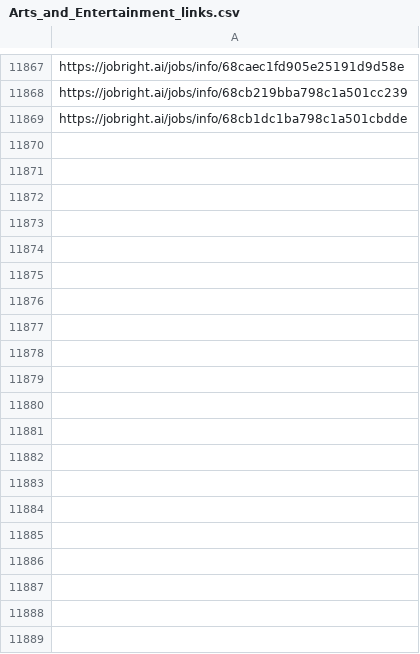
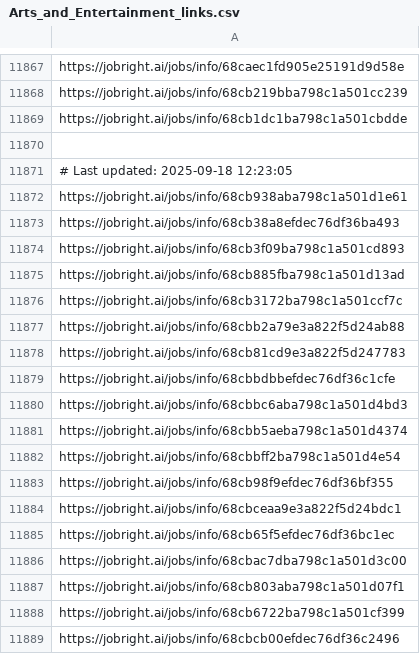
Before and after one commit to Pradeepsingh61/job_DE1, a CSV file: Arts_and_Entertainment_links.csv, drawn as a sheet; only a part is shown, gaps mark what is left out; the diff covers the shown part only.

```diff
--- a/Arts_and_Entertainment_links.csv
+++ b/Arts_and_Entertainment_links.csv
@@ -11869 +11869,21 @@ https://jobright.ai/jobs/info/68cb219bba798c1a501cc239
 https://jobright.ai/jobs/info/68cb1dc1ba798c1a501cbdde
+
+# Last updated: 2025-09-18 12:23:05
+https://jobright.ai/jobs/info/68cb938aba798c1a501d1e61
+https://jobright.ai/jobs/info/68cb38a8efdec76df36ba493
+https://jobright.ai/jobs/info/68cb3f09ba798c1a501cd893
+https://jobright.ai/jobs/info/68cb885fba798c1a501d13ad
+https://jobright.ai/jobs/info/68cb3172ba798c1a501ccf7c
+https://jobright.ai/jobs/info/68cbb2a79e3a822f5d24ab88
+https://jobright.ai/jobs/info/68cb81cd9e3a822f5d247783
+https://jobright.ai/jobs/info/68cbbdbbefdec76df36c1cfe
+https://jobright.ai/jobs/info/68cbbc6aba798c1a501d4bd3
+https://jobright.ai/jobs/info/68cbb5aeba798c1a501d4374
+https://jobright.ai/jobs/info/68cbbff2ba798c1a501d4e54
+https://jobright.ai/jobs/info/68cb98f9efdec76df36bf355
+https://jobright.ai/jobs/info/68cbceaa9e3a822f5d24bdc1
+https://jobright.ai/jobs/info/68cb65f5efdec76df36bc1ec
+https://jobright.ai/jobs/info/68cbac7dba798c1a501d3c00
+https://jobright.ai/jobs/info/68cb803aba798c1a501d07f1
+https://jobright.ai/jobs/info/68cb6722ba798c1a501cf399
+https://jobright.ai/jobs/info/68cbcb00efdec76df36c2496
```
Also changed, not shown: 32 added rows elsewhere in this file, Creatives_and_Design_links.csv, Data_Analyst_links.csv, 29 other files.
